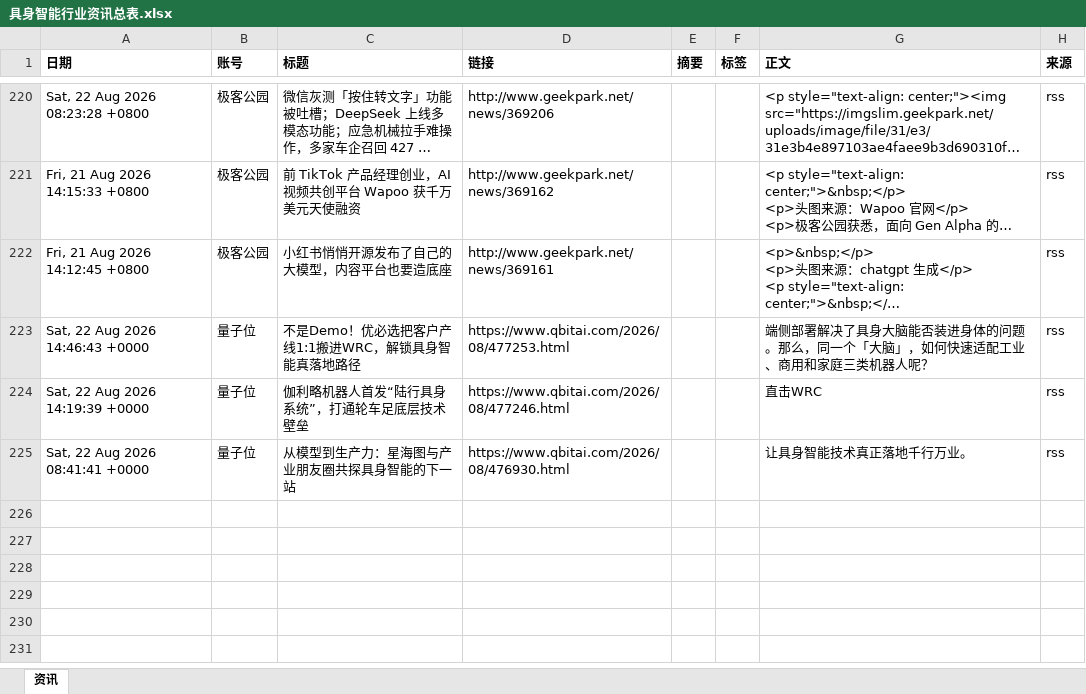
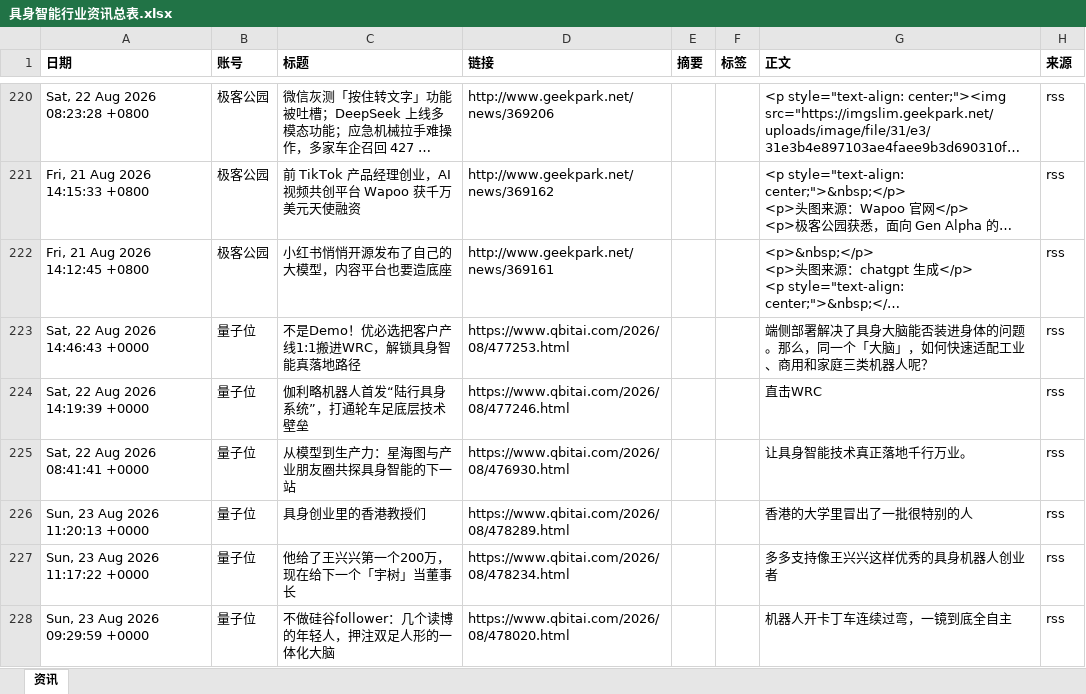
Before and after one commit to Yta402/colinfor-embodied-ai, an Excel workbook: data/具身智能行业资讯总表.xlsx, sheet 资讯, drawn as a sheet; only a part is shown, gaps mark what is left out; long unchanged cells end in …; values as stored, in another font and other column widths than the file's, no borders; the diff covers the shown part only; the diff names each change by its address in the sheet, - before the commit and + after, or states it on an @@ line.

```diff
--- a/data/具身智能行业资讯总表.xlsx (sheet 资讯)
+++ b/data/具身智能行业资讯总表.xlsx (sheet 资讯)
+row 226: Sun, 23 Aug 2026 11:20:13 +0000 | 量子位 | 具身创业里的香港教授们 | https://www.qbitai.com/2026/08/478289.html |  |  | 香港的大学里冒出了一批很特别的人 | rss
+row 227: Sun, 23 Aug 2026 11:17:22 +0000 | 量子位 | 他给了王兴兴第一个200万，现在给下一个「宇树」当董事长 | https://www.qbitai.com/2026/08/478234.html |  |  | 多多支持像王兴兴这样优秀的具身机器人创业者 | rss
+row 228: Sun, 23 Aug 2026 09:29:59 +0000 | 量子位 | 不做硅谷follower：几个读博的年轻人，押注双足人形的一体化大脑 | https://www.qbitai.com/2026/08/478020.html |  |  | 机器人开卡丁车连续过弯，一镜到底全自主 | rss
```
Also changed, not shown: 3 added rows elsewhere in this sheet, 4 other files.
